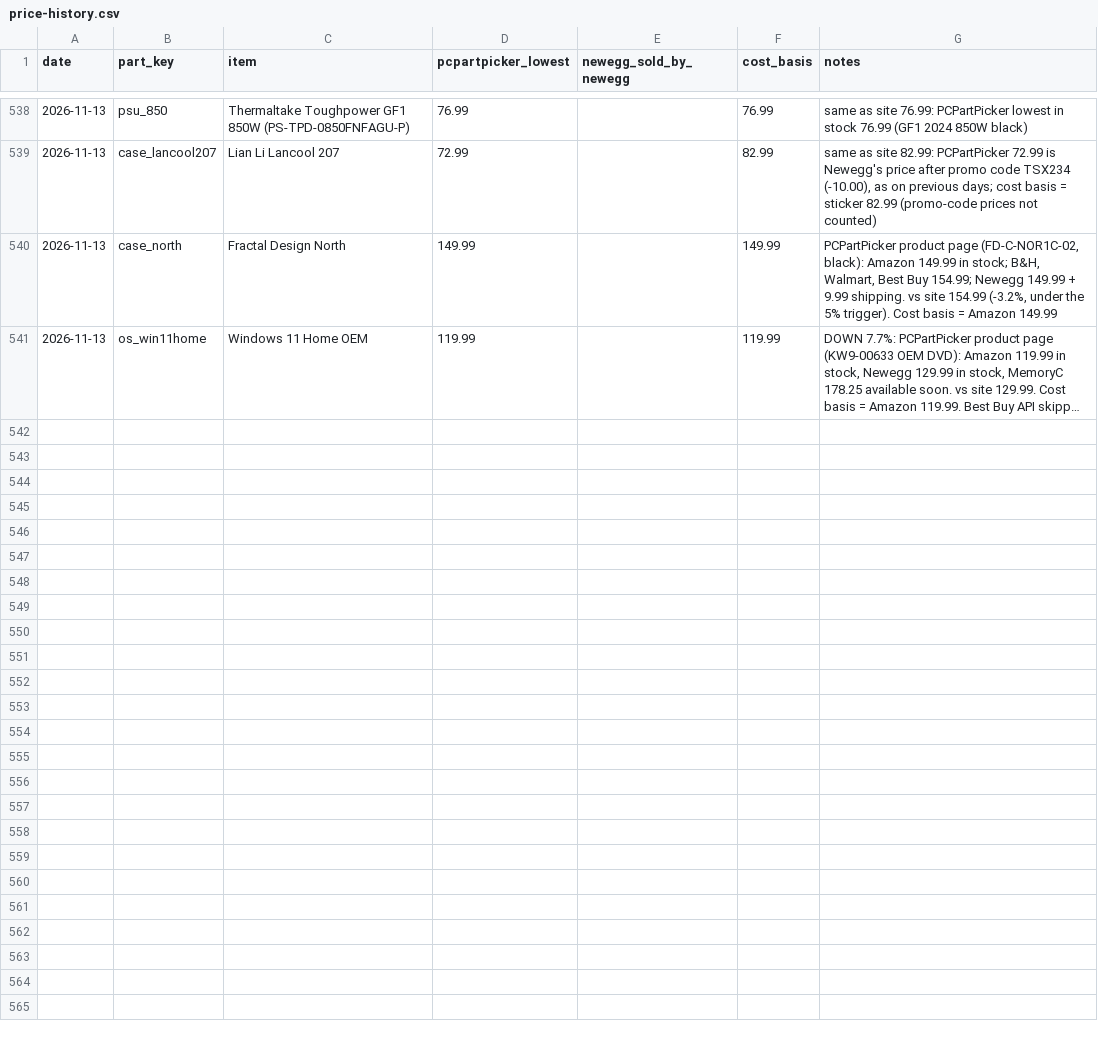
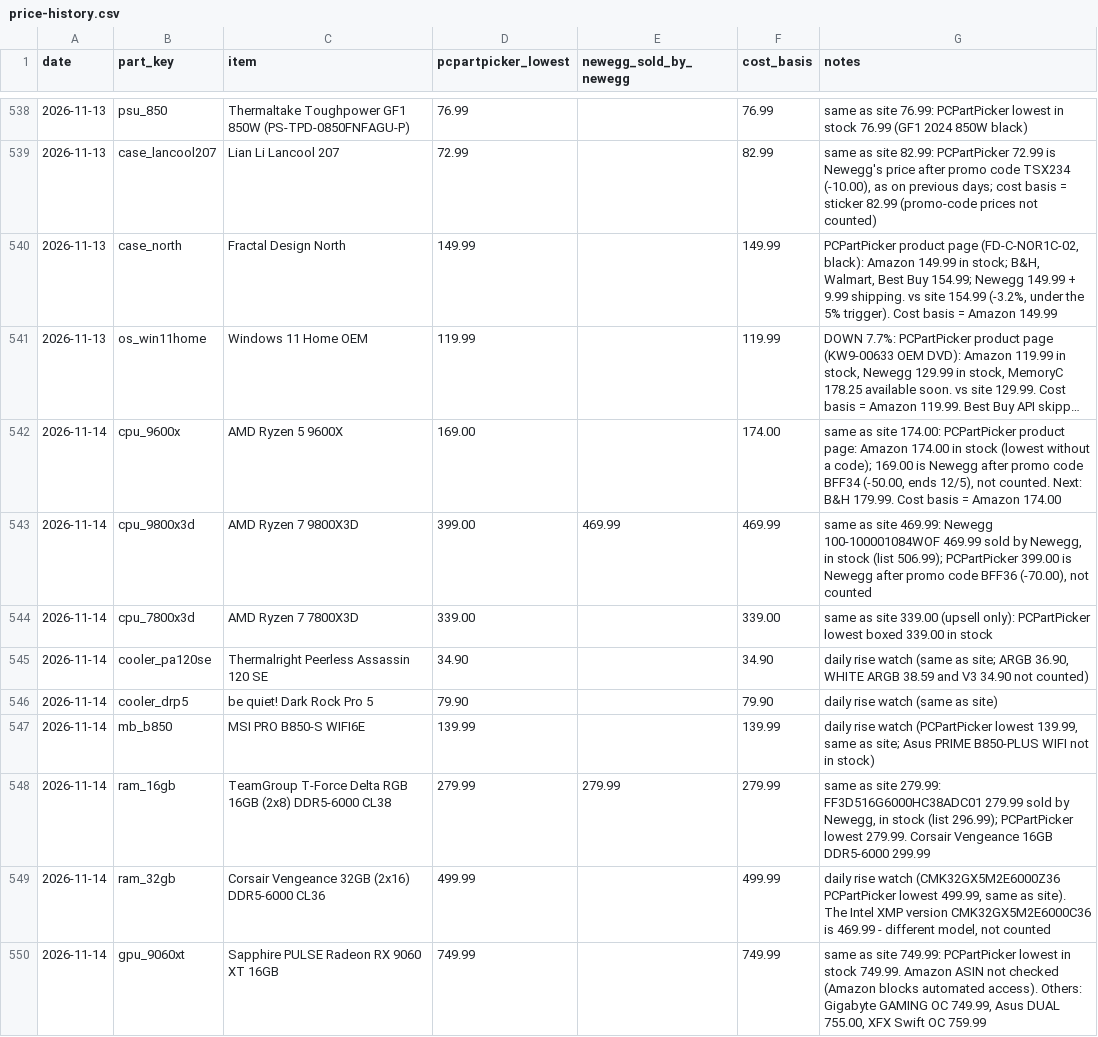
Before and after one commit to olegnochka/framefoundry, a CSV file: public/data/price-history.csv, drawn as a sheet; only a part is shown, gaps mark what is left out; long unchanged cells end in …; the diff covers the shown part only; the diff names each change by its address in the sheet, - before the commit and + after, or states it on an @@ line.

Commit message:
Re-price builds from 2026-11-14 part prices: Mainstream $2,199, Performance $2,799, Quiet Creator $3,999
Automated by the Frame Foundry daily price check.

```diff
--- a/public/data/price-history.csv
+++ b/public/data/price-history.csv
+row 542: 2026-11-14 | cpu_9600x | AMD Ryzen 5 9600X | 169.00 |  | 174.00 | same as site 174.00: PCPartPicker product page: Amazon 174.00 in stock (lowest without a code); 169.00 is Newegg after promo code BFF34 (-50.00, ends 12/5), not counted. Next: B&H 179.99. Cost basis = Amazon 174.00
+row 543: 2026-11-14 | cpu_9800x3d | AMD Ryzen 7 9800X3D | 399.00 | 469.99 | 469.99 | same as site 469.99: Newegg 100-100001084WOF 469.99 sold by Newegg, in stock (list 506.99); PCPartPicker 399.00 is Newegg after promo code BFF36 (-70.00), not counted
+row 544: 2026-11-14 | cpu_7800x3d | AMD Ryzen 7 7800X3D | 339.00 |  | 339.00 | same as site 339.00 (upsell only): PCPartPicker lowest boxed 339.00 in stock
+row 545: 2026-11-14 | cooler_pa120se | Thermalright Peerless Assassin 120 SE | 34.90 |  | 34.90 | daily rise watch (same as site; ARGB 36.90, WHITE ARGB 38.59 and V3 34.90 not counted)
+row 546: 2026-11-14 | cooler_drp5 | be quiet! Dark Rock Pro 5 | 79.90 |  | 79.90 | daily rise watch (same as site)
+row 547: 2026-11-14 | mb_b850 | MSI PRO B850-S WIFI6E | 139.99 |  | 139.99 | daily rise watch (PCPartPicker lowest 139.99, same as site; Asus PRIME B850-PLUS WIFI not in stock)
+row 548: 2026-11-14 | ram_16gb | TeamGroup T-Force Delta RGB 16GB (2x8) DDR5-6000 CL38 | 279.99 | 279.99 | 279.99 | same as site 279.99: FF3D516G6000HC38ADC01 279.99 sold by Newegg, in stock (list 296.99); PCPartPicker lowest 279.99. Corsair Vengeance 16GB DDR5-6000 299.99
+row 549: 2026-11-14 | ram_32gb | Corsair Vengeance 32GB (2x16) DDR5-6000 CL36 | 499.99 |  | 499.99 | daily rise watch (CMK32GX5M2E6000Z36 PCPartPicker lowest 499.99, same as site). The Intel XMP version CMK32GX5M2E6000C36 is 469.99 - different model, not counted
+row 550: 2026-11-14 | gpu_9060xt | Sapphire PULSE Radeon RX 9060 XT 16GB | 749.99 |  | 749.99 | same as site 749.99: PCPartPicker lowest in stock 749.99. Amazon ASIN not checked (Amazon blocks automated access). Others: Gigabyte GAMING OC 749.99, Asus DUAL 755.00, XFX Swift OC 759.99
```
Also changed, not shown: 8 added rows elsewhere in this file, public/data/builds-today.csv, public/data/prices-today.csv, 10 other files.
